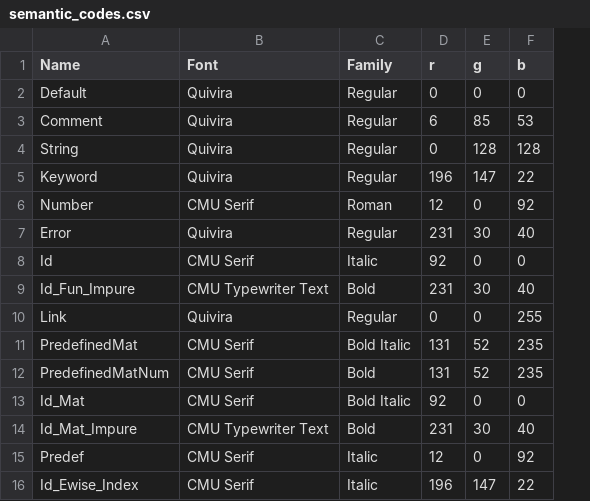
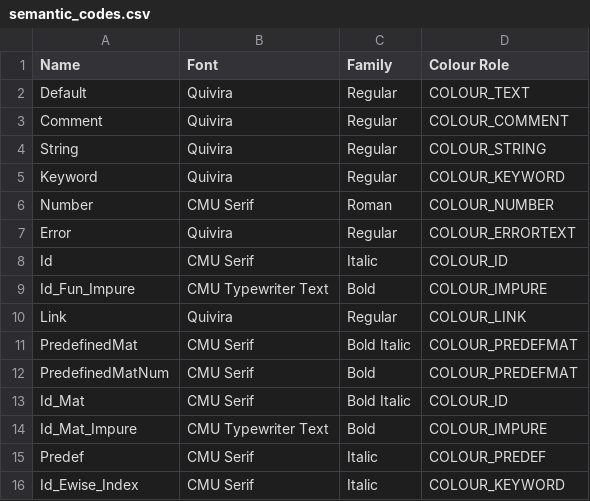
Before and after one commit to JohnDTill/Forscape, a CSV file: meta/semantic_codes.csv, drawn as a sheet; removed rows and columns are numbered as before the commit, all else as after; the diff names each change by its address in the sheet, - before the commit and + after, or states it on an @@ line.

Commit message:
Preferences for colour theme (#50)
Add a window to pick colours and cache colour settings

```diff
--- a/meta/semantic_codes.csv
+++ b/meta/semantic_codes.csv
-column D (r), rows 2-16: 0 | 6 | 0 | 196 | 12 | 231 | 92 | 231 | 0 | 131 | 131 | 92 | 231 | 12 | 196
-column E (g), rows 2-16: 0 | 85 | 128 | 147 | 0 | 30 | 0 | 30 | 0 | 52 | 52 | 0 | 30 | 0 | 147
-column F (b), rows 2-16: 0 | 53 | 128 | 22 | 92 | 40 | 0 | 40 | 255 | 235 | 235 | 0 | 40 | 92 | 22
+column D (Colour Role), rows 2-16: COLOUR_TEXT | COLOUR_COMMENT | COLOUR_STRING | COLOUR_KEYWORD | COLOUR_NUMBER | COLOUR_ERRORTEXT | COLOUR_ID | COLOUR_IMPURE | COLOUR_LINK | COLOUR_PREDEFMAT | COLOUR_PREDEFMAT | COLOUR_ID | COLOUR_IMPURE | COLOUR_PREDEF | COLOUR_KEYWORD
```
Also changed, not shown: 23 other files.
